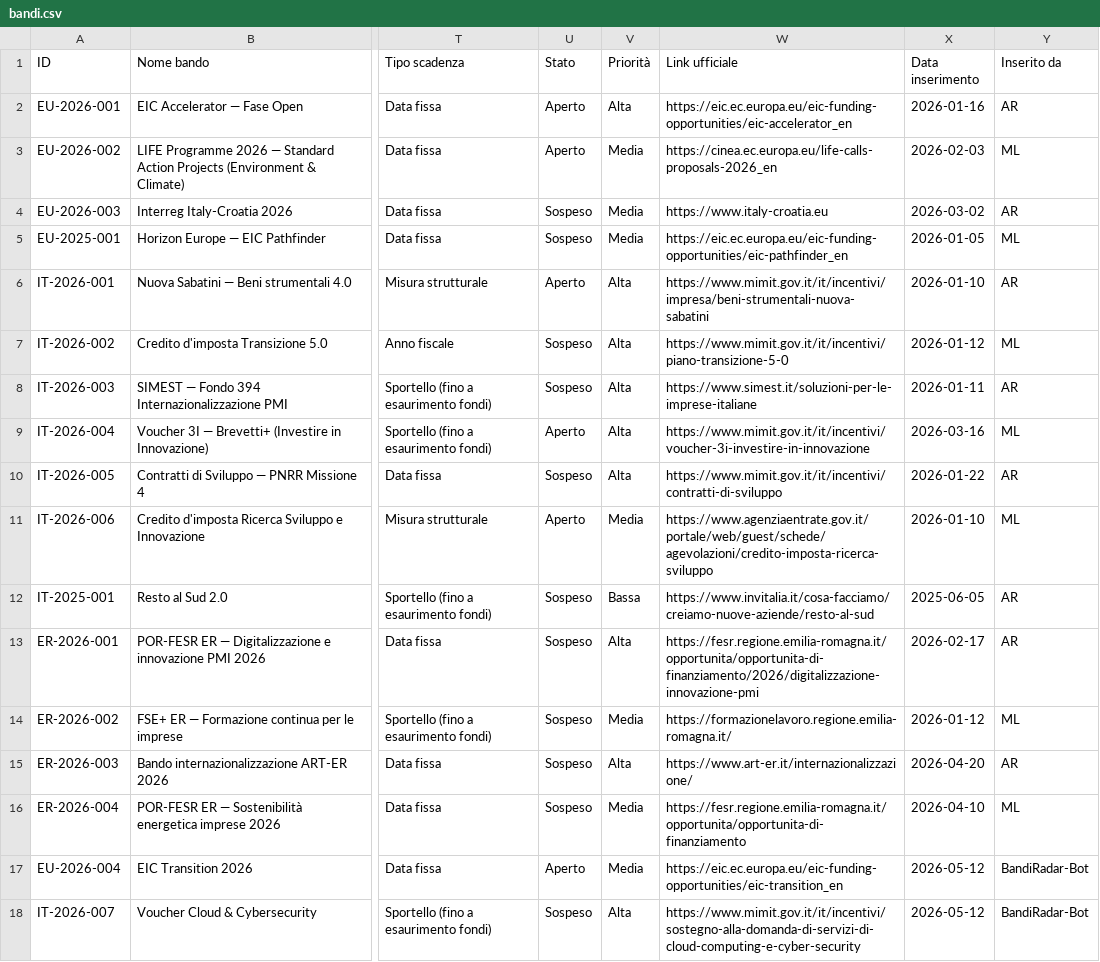
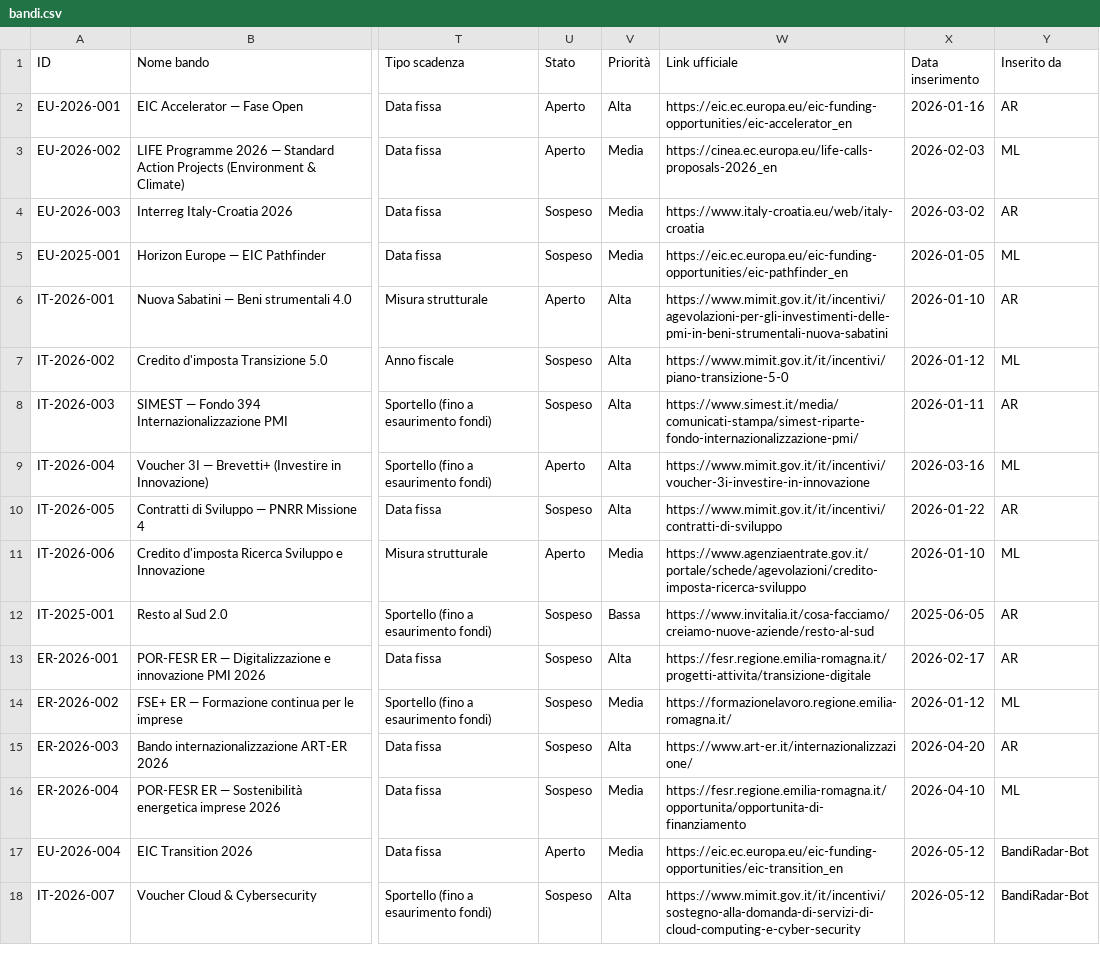
Before and after one commit to dospi22/bandiradar, a CSV file: data/bandi.csv, drawn as a sheet; only a part is shown, gaps mark what is left out; the diff covers the shown part only; the diff names each change by its address in the sheet, - before the commit and + after, or states it on an @@ line.

```diff
--- a/data/bandi.csv
+++ b/data/bandi.csv
-W4 (Link ufficiale): https://www.italy-croatia.eu
+W4 (Link ufficiale): https://www.italy-croatia.eu/web/italy-croatia
-W6 (Link ufficiale): https://www.mimit.gov.it/it/incentivi/impresa/beni-strumentali-nuova-sabatini
+W6 (Link ufficiale): https://www.mimit.gov.it/it/incentivi/agevolazioni-per-gli-investimenti-delle-pmi-in-beni-strumentali-nuova-sabatini
-W8 (Link ufficiale): https://www.simest.it/soluzioni-per-le-imprese-italiane
+W8 (Link ufficiale): https://www.simest.it/media/comunicati-stampa/simest-riparte-fondo-internazionalizzazione-pmi/
-W11 (Link ufficiale): https://www.agenziaentrate.gov.it/portale/web/guest/schede/agevolazioni/credito-imposta-ricerca-sviluppo
+W11 (Link ufficiale): https://www.agenziaentrate.gov.it/portale/schede/agevolazioni/credito-imposta-ricerca-sviluppo
-W13 (Link ufficiale): https://fesr.regione.emilia-romagna.it/opportunita/opportunita-di-finanziamento/2026/digitalizzazione-innovazione-pmi
+W13 (Link ufficiale): https://fesr.regione.emilia-romagna.it/progetti-attivita/transizione-digitale
```
Also changed, not shown: 3 removed rows and 5 edited cells elsewhere in this file.
